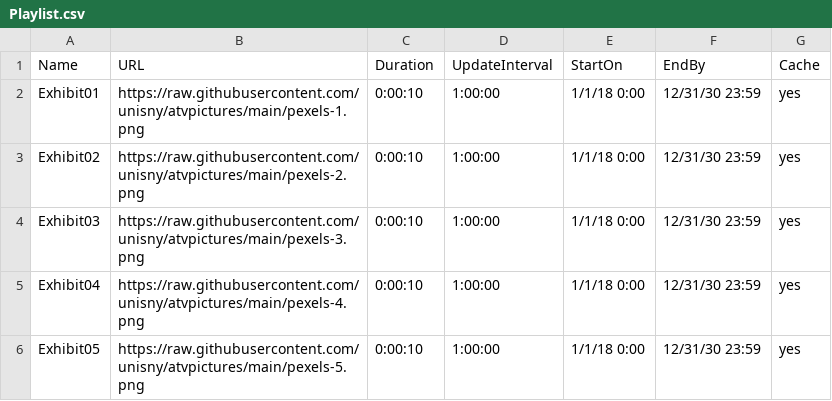
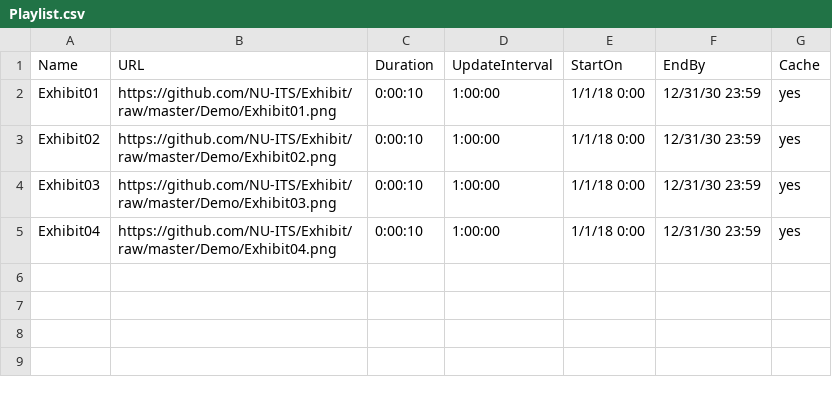
Before and after one commit to unisny/atvpictures, a CSV file: Playlist.csv, drawn as a sheet.

Commit message:
test Playlist

```diff
--- a/Playlist.csv
+++ b/Playlist.csv
@@ -1,6 +1,5 @@
 Name,URL,Duration,UpdateInterval,StartOn,EndBy,Cache
-Exhibit01,https://raw.githubusercontent.com/unisny/atvpictures/main/pexels-1.png,0:00:10,1:00:00,1/1/18 0:00,12/31/30 23:59,yes
-Exhibit02,https://raw.githubusercontent.com/unisny/atvpictures/main/pexels-2.png,0:00:10,1:00:00,1/1/18 0:00,12/31/30 23:59,yes
-Exhibit03,https://raw.githubusercontent.com/unisny/atvpictures/main/pexels-3.png,0:00:10,1:00:00,1/1/18 0:00,12/31/30 23:59,yes
-Exhibit04,https://raw.githubusercontent.com/unisny/atvpictures/main/pexels-4.png,0:00:10,1:00:00,1/1/18 0:00,12/31/30 23:59,yes
-Exhibit05,https://raw.githubusercontent.com/unisny/atvpictures/main/pexels-5.png,0:00:10,1:00:00,1/1/18 0:00,12/31/30 23:59,yes
+Exhibit01,https://github.com/NU-ITS/Exhibit/raw/master/Demo/Exhibit01.png,0:00:10,1:00:00,1/1/18 0:00,12/31/30 23:59,yes
+Exhibit02,https://github.com/NU-ITS/Exhibit/raw/master/Demo/Exhibit02.png,0:00:10,1:00:00,1/1/18 0:00,12/31/30 23:59,yes
+Exhibit03,https://github.com/NU-ITS/Exhibit/raw/master/Demo/Exhibit03.png,0:00:10,1:00:00,1/1/18 0:00,12/31/30 23:59,yes
+Exhibit04,https://github.com/NU-ITS/Exhibit/raw/master/Demo/Exhibit04.png,0:00:10,1:00:00,1/1/18 0:00,12/31/30 23:59,yes
```
